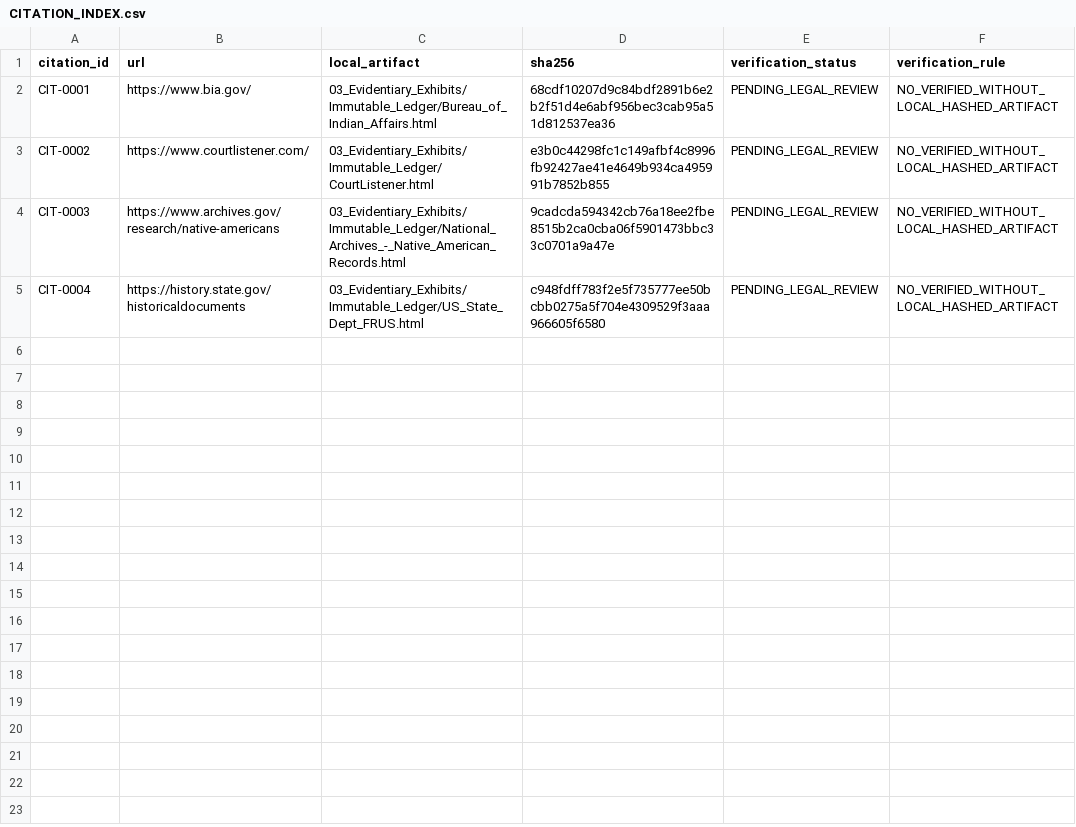
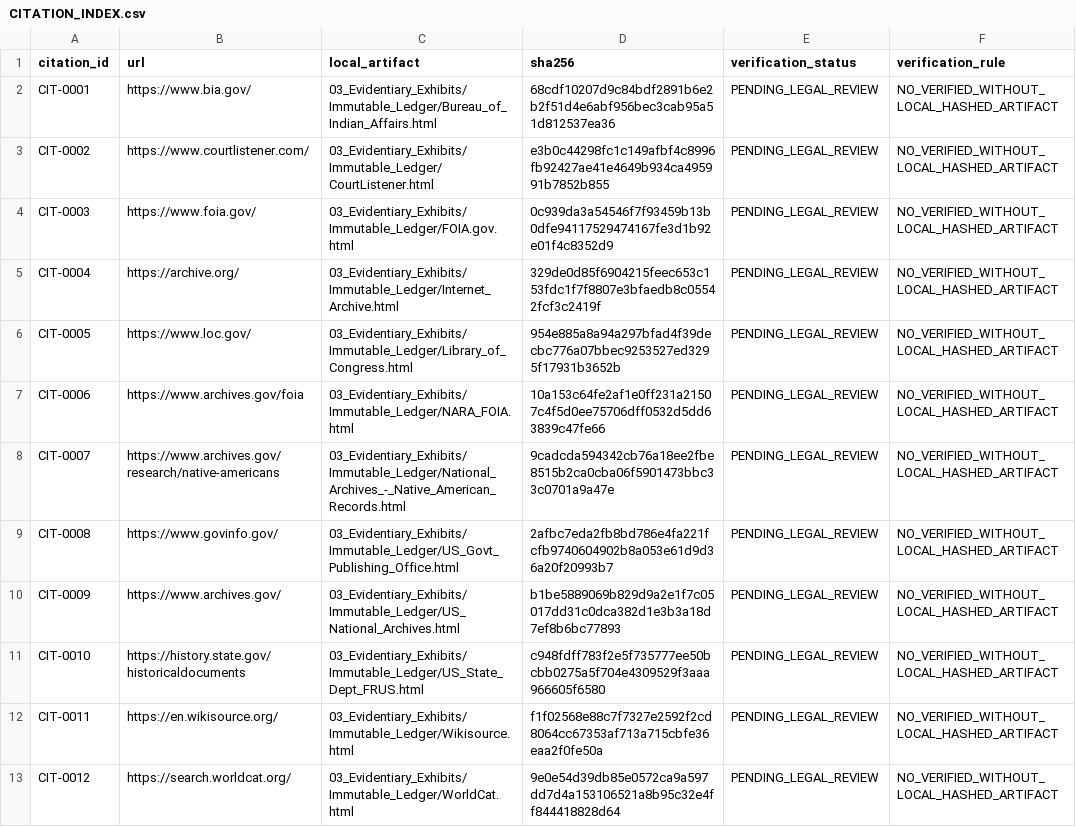
Before and after one commit to GlobalRestitutionAlliance/turtle-island-us-ak-native-village-of-tyonek-master-litigation, a CSV file: 03_Evidentiary_Exhibits/CITATION_INDEX.csv, drawn as a sheet.

Commit message:
Batch 2b: harvest expanded sources, citations, manifests

```diff
--- a/03_Evidentiary_Exhibits/CITATION_INDEX.csv
+++ b/03_Evidentiary_Exhibits/CITATION_INDEX.csv
@@ -3,3 +3,11 @@ CIT-0001,https://www.bia.gov/,03_Evidentiary_Exhibits/Immutable_Ledger/Bureau_of
 CIT-0002,https://www.courtlistener.com/,03_Evidentiary_Exhibits/Immutable_Ledger/CourtListener.html,e3b0c44298fc1c149afbf4c8996fb92427ae41e4649b934ca495991b7852b855,PENDING_LEGAL_REVIEW,NO_VERIFIED_WITHOUT_LOCAL_HASHED_ARTIFACT
-CIT-0003,https://www.archives.gov/research/native-americans,03_Evidentiary_Exhibits/Immutable_Ledger/National_Archives_-_Native_American_Records.html,9cadcda594342cb76a18ee2fbe8515b2ca0cba06f5901473bbc33c0701a9a47e,PENDING_LEGAL_REVIEW,NO_VERIFIED_WITHOUT_LOCAL_HASHED_ARTIFACT
-CIT-0004,https://history.state.gov/historicaldocuments,03_Evidentiary_Exhibits/Immutable_Ledger/US_State_Dept_FRUS.html,c948fdff783f2e5f735777ee50bcbb0275a5f704e4309529f3aaa966605f6580,PENDING_LEGAL_REVIEW,NO_VERIFIED_WITHOUT_LOCAL_HASHED_ARTIFACT
+CIT-0003,https://www.foia.gov/,03_Evidentiary_Exhibits/Immutable_Ledger/FOIA.gov.html,0c939da3a54546f7f93459b13b0dfe94117529474167fe3d1b92e01f4c8352d9,PENDING_LEGAL_REVIEW,NO_VERIFIED_WITHOUT_LOCAL_HASHED_ARTIFACT
+CIT-0004,https://archive.org/,03_Evidentiary_Exhibits/Immutable_Ledger/Internet_Archive.html,329de0d85f6904215feec653c153fdc1f7f8807e3bfaedb8c05542fcf3c2419f,PENDING_LEGAL_REVIEW,NO_VERIFIED_WITHOUT_LOCAL_HASHED_ARTIFACT
+CIT-0005,https://www.loc.gov/,03_Evidentiary_Exhibits/Immutable_Ledger/Library_of_Congress.html,954e885a8a94a297bfad4f39decbc776a07bbec9253527ed3295f17931b3652b,PENDING_LEGAL_REVIEW,NO_VERIFIED_WITHOUT_LOCAL_HASHED_ARTIFACT
+CIT-0006,https://www.archives.gov/foia,03_Evidentiary_Exhibits/Immutable_Ledger/NARA_FOIA.html,10a153c64fe2af1e0ff231a21507c4f5d0ee75706dff0532d5dd63839c47fe66,PENDING_LEGAL_REVIEW,NO_VERIFIED_WITHOUT_LOCAL_HASHED_ARTIFACT
+CIT-0007,https://www.archives.gov/research/native-americans,03_Evidentiary_Exhibits/Immutable_Ledger/National_Archives_-_Native_American_Records.html,9cadcda594342cb76a18ee2fbe8515b2ca0cba06f5901473bbc33c0701a9a47e,PENDING_LEGAL_REVIEW,NO_VERIFIED_WITHOUT_LOCAL_HASHED_ARTIFACT
+CIT-0008,https://www.govinfo.gov/,03_Evidentiary_Exhibits/Immutable_Ledger/US_Govt_Publishing_Office.html,2afbc7eda2fb8bd786e4fa221fcfb9740604902b8a053e61d9d36a20f20993b7,PENDING_LEGAL_REVIEW,NO_VERIFIED_WITHOUT_LOCAL_HASHED_ARTIFACT
+CIT-0009,https://www.archives.gov/,03_Evidentiary_Exhibits/Immutable_Ledger/US_National_Archives.html,b1be5889069b829d9a2e1f7c05017dd31c0dca382d1e3b3a18d7ef8b6bc77893,PENDING_LEGAL_REVIEW,NO_VERIFIED_WITHOUT_LOCAL_HASHED_ARTIFACT
+CIT-0010,https://history.state.gov/historicaldocuments,03_Evidentiary_Exhibits/Immutable_Ledger/US_State_Dept_FRUS.html,c948fdff783f2e5f735777ee50bcbb0275a5f704e4309529f3aaa966605f6580,PENDING_LEGAL_REVIEW,NO_VERIFIED_WITHOUT_LOCAL_HASHED_ARTIFACT
+CIT-0011,https://en.wikisource.org/,03_Evidentiary_Exhibits/Immutable_Ledger/Wikisource.html,f1f02568e88c7f7327e2592f2cd8064cc67353af713a715cbfe36eaa2f0fe50a,PENDING_LEGAL_REVIEW,NO_VERIFIED_WITHOUT_LOCAL_HASHED_ARTIFACT
+CIT-0012,https://search.worldcat.org/,03_Evidentiary_Exhibits/Immutable_Ledger/WorldCat.html,9e0e54d39db85e0572ca9a597dd7d4a153106521a8b95c32e4ff844418828d64,PENDING_LEGAL_REVIEW,NO_VERIFIED_WITHOUT_LOCAL_HASHED_ARTIFACT
```
Also changed, not shown: 32 other files.
